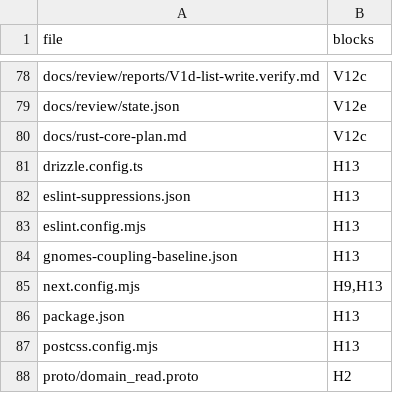
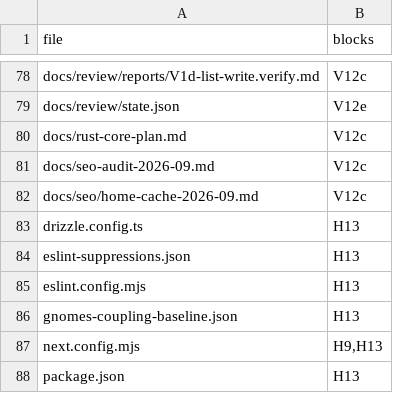
Before and after one commit to mikey-semy/setfork-app, a TSV file: docs/review/coverage.tsv, drawn as a sheet; only a part is shown, gaps mark what is left out; the shorter side is filled out with more unchanged rows; the diff names each change by its address in the sheet, - before the commit and + after, or states it on an @@ line.

```diff
--- a/docs/review/coverage.tsv
+++ b/docs/review/coverage.tsv
+row 81: docs/seo-audit-2026-09.md | V12c
+row 82: docs/seo/home-cache-2026-09.md | V12c
```
Also changed, not shown: 3 other files.
